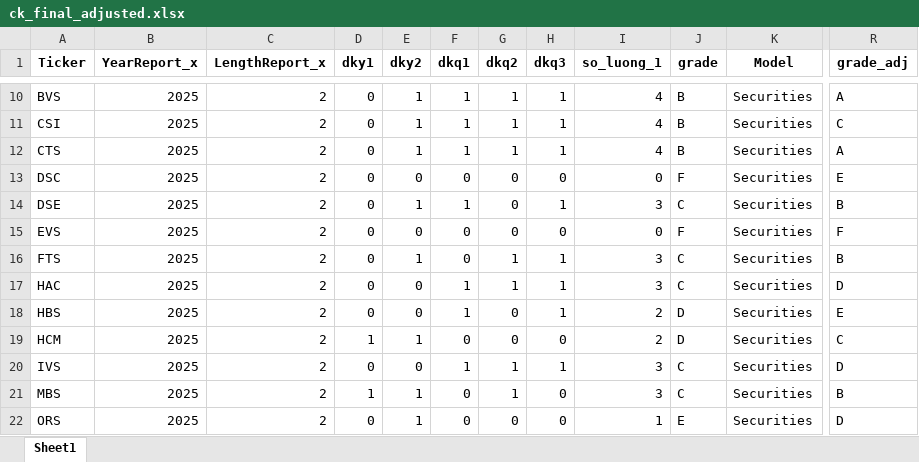
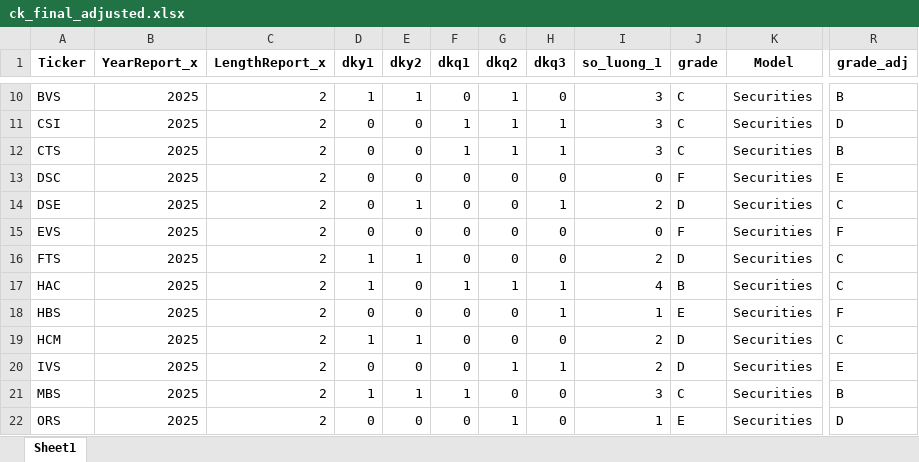
Before and after one commit to NOA-2103TPH/Danh-m-c-margin, an Excel workbook: result/ck_final_adjusted.xlsx, sheet Sheet1, drawn as a sheet; only a part is shown, gaps mark what is left out; values as stored, in another font and other column widths than the file's, no borders; the diff covers the shown part only; the diff names each change by its address in the sheet, - before the commit and + after, or states it on an @@ line.

```diff
--- a/result/ck_final_adjusted.xlsx (sheet Sheet1)
+++ b/result/ck_final_adjusted.xlsx (sheet Sheet1)
-D10 (dky1): 0
+D10 (dky1): 1
-F10 (dkq1): 1
+F10 (dkq1): 0
-H10 (dkq3): 1
+H10 (dkq3): 0
-I10:I12 (so_luong_1): 4
+I10:I12 (so_luong_1): 3
-J10:J12 (grade): B
+J10:J12 (grade): C
-R10 (grade_adj): A
+R10 (grade_adj): B
-E11:E12 (dky2): 1
+E11:E12 (dky2): 0
-R11 (grade_adj): C
+R11 (grade_adj): D
-R12 (grade_adj): A
+R12 (grade_adj): B
-F14 (dkq1): 1
+F14 (dkq1): 0
-I14 (so_luong_1): 3
+I14 (so_luong_1): 2
-J14 (grade): C
+J14 (grade): D
-R14 (grade_adj): B
+R14 (grade_adj): C
-D16:D17 (dky1): 0
+D16:D17 (dky1): 1
-G16 (dkq2): 1
+G16 (dkq2): 0
-H16 (dkq3): 1
+H16 (dkq3): 0
-I16 (so_luong_1): 3
+I16 (so_luong_1): 2
-J16 (grade): C
+J16 (grade): D
-R16 (grade_adj): B
+R16 (grade_adj): C
-I17 (so_luong_1): 3
+I17 (so_luong_1): 4
-J17 (grade): C
+J17 (grade): B
-R17 (grade_adj): D
+R17 (grade_adj): C
-F18 (dkq1): 1
+F18 (dkq1): 0
-I18 (so_luong_1): 2
+I18 (so_luong_1): 1
-J18 (grade): D
+J18 (grade): E
-R18 (grade_adj): E
+R18 (grade_adj): F
-F20 (dkq1): 1
+F20 (dkq1): 0
-I20 (so_luong_1): 3
+I20 (so_luong_1): 2
-J20 (grade): C
+J20 (grade): D
-R20 (grade_adj): D
+R20 (grade_adj): E
-F21 (dkq1): 0
+F21 (dkq1): 1
-G21 (dkq2): 1
+G21 (dkq2): 0
-E22 (dky2): 1
+E22 (dky2): 0
-G22 (dkq2): 0
+G22 (dkq2): 1
```
Also changed, not shown: 85 edited cells elsewhere in this sheet, bank_model/data/BankFieldDictionary.xlsx, result/ScoreRank.xlsx, 23 other files.
